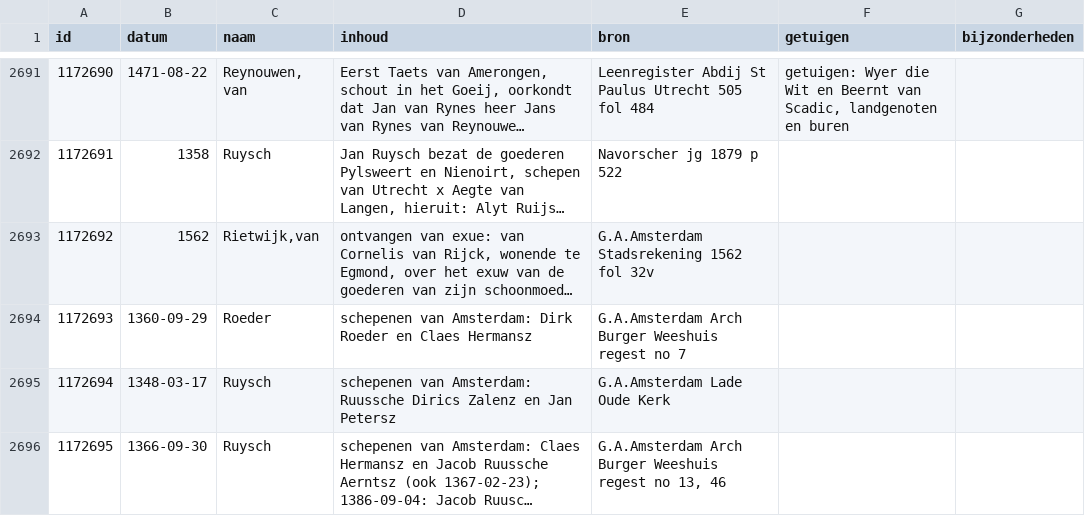
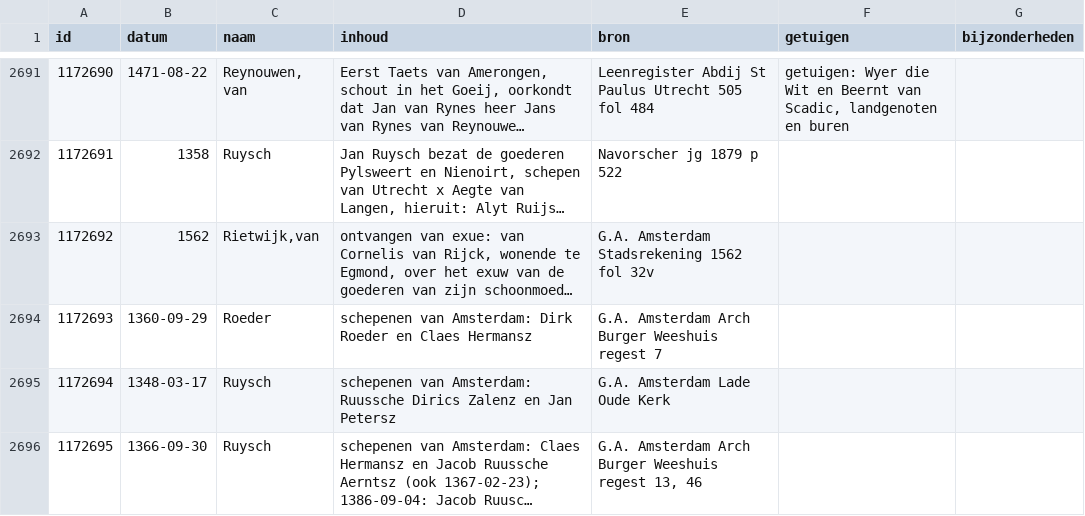
Before and after one commit to collectiegroesbeek/collectiegroesbeek-data, a CSV file: Coll Gr 1 R.csv, drawn as a sheet; only a part is shown, gaps mark what is left out; long unchanged cells end in …; the diff covers the shown part only; the diff names each change by its address in the sheet, - before the commit and + after, or states it on an @@ line.

```diff
--- a/Coll Gr 1 R.csv
+++ b/Coll Gr 1 R.csv
-E2693 (bron): G.A.Amsterdam Stadsrekening 1562 fol 32v
+E2693 (bron): G.A. Amsterdam Stadsrekening 1562 fol 32v
-E2694 (bron): G.A.Amsterdam Arch Burger Weeshuis regest no 7
+E2694 (bron): G.A. Amsterdam Arch Burger Weeshuis regest 7
-E2695 (bron): G.A.Amsterdam Lade Oude Kerk
+E2695 (bron): G.A. Amsterdam Lade Oude Kerk
-E2696 (bron): G.A.Amsterdam Arch Burger Weeshuis regest no 13, 46
+E2696 (bron): G.A. Amsterdam Arch Burger Weeshuis regest 13, 46
```
Also changed, not shown: 27 edited cells elsewhere in this file, Coll Gr 1 F G.csv, Coll Gr 1 M.csv, 15 other files.
